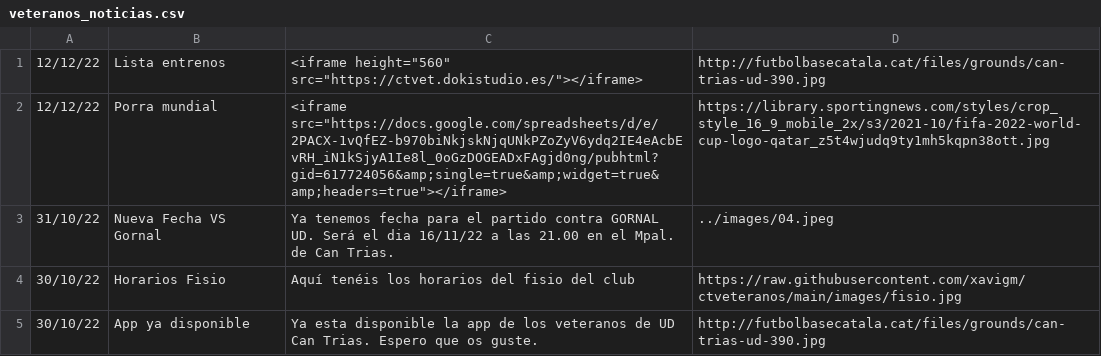
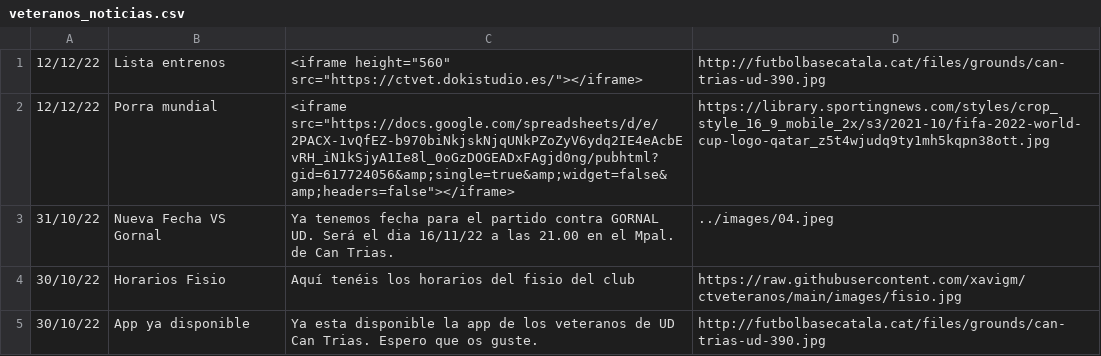
Before and after one commit to xavigm/ctveteranos, a CSV file: veteranos_noticias.csv, drawn as a sheet.

Commit message:
Update veteranos_noticias.csv

```diff
--- a/veteranos_noticias.csv
+++ b/veteranos_noticias.csv
@@ -1,3 +1,3 @@
 12/12/22,Lista entrenos,<iframe height="560" src="https://ctvet.dokistudio.es/"></iframe>,http://futbolbasecatala.cat/files/grounds/can-trias-ud-390.jpg
-12/12/22,Porra mundial,<iframe src="https://docs.google.com/spreadsheets/d/e/2PACX-1vQfEZ-b970biNkjskNjqUNkPZoZyV6ydq2IE4eAcbEvRH_iN1kSjyA1Ie8l_0oGzDOGEADxFAgjd0ng/pubhtml?gid=617724056&amp;single=true&amp;widget=true&amp;headers=true"></iframe>,https://library.sportingnews.com/styles/crop_style_16_9_mobile_2x/s3/2021-10/fifa-2022-world-cup-logo-qatar_z5t4wjudq9ty1mh5kqpn38ott.jpg
+12/12/22,Porra mundial,<iframe src="https://docs.google.com/spreadsheets/d/e/2PACX-1vQfEZ-b970biNkjskNjqUNkPZoZyV6ydq2IE4eAcbEvRH_iN1kSjyA1Ie8l_0oGzDOGEADxFAgjd0ng/pubhtml?gid=617724056&amp;single=true&amp;widget=false&amp;headers=false"></iframe>,https://library.sportingnews.com/styles/crop_style_16_9_mobile_2x/s3/2021-10/fifa-2022-world-cup-logo-qatar_z5t4wjudq9ty1mh5kqpn38ott.jpg
 31/10/22,Nueva Fecha VS Gornal,Ya tenemos fecha para el partido contra GORNAL UD. Será el dia 16/11/22 a las 21.00 en el Mpal. de Can Trias.,../images/04.jpeg
```
